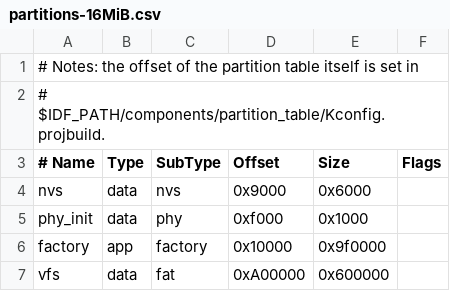
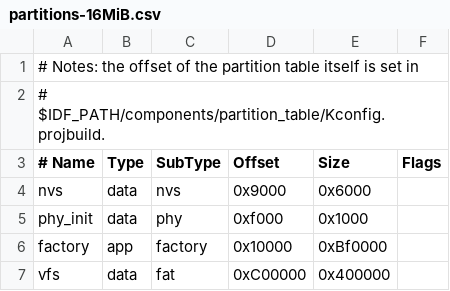
Before and after one commit to cnadler86/mp_esp_dl_models, a CSV file: boards/partitions-16MiB.csv, drawn as a sheet.

```diff
--- a/boards/partitions-16MiB.csv
+++ b/boards/partitions-16MiB.csv
@@ -5,3 +5,3 @@ nvs,      data, nvs,     0x9000,  0x6000,
 phy_init, data, phy,     0xf000,  0x1000,
-factory,  app,  factory, 0x10000, 0x9f0000,
-vfs,      data, fat,     0xA00000, 0x600000,
+factory,  app,  factory, 0x10000, 0xBf0000,
+vfs,      data, fat,     0xC00000, 0x400000,
```
Also changed, not shown: 4 other files.
